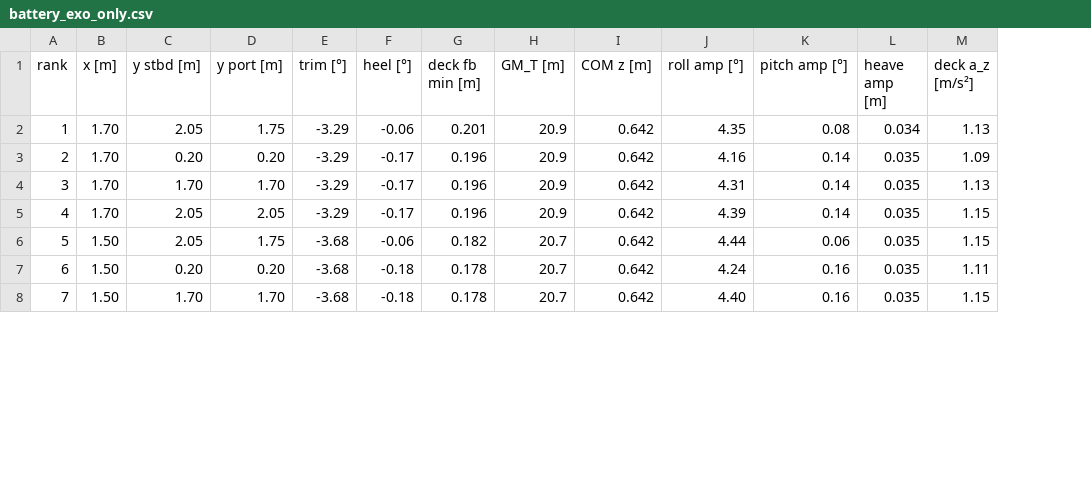
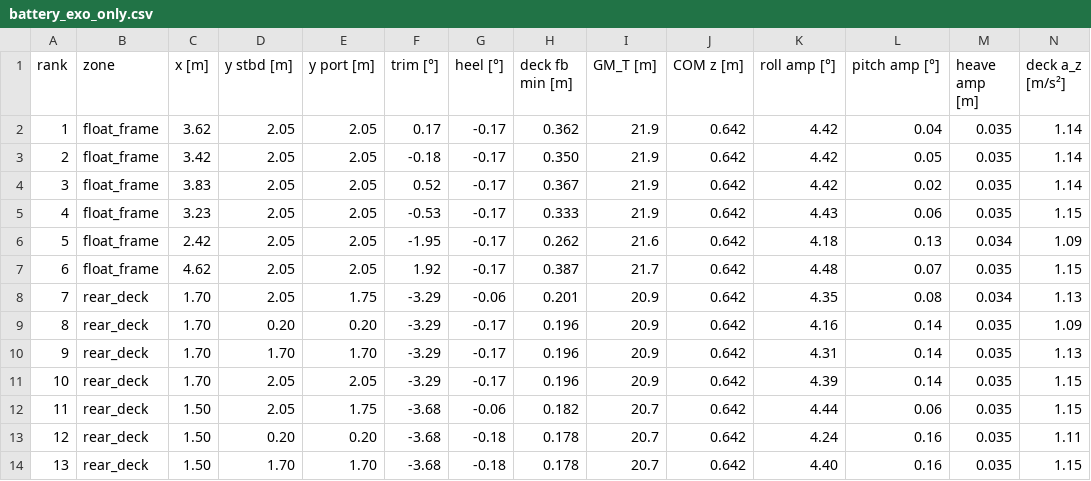
Before and after one commit to Biutopic/exo01-sim, a CSV file: results/optimisation/battery_exo_only.csv, drawn as a sheet; only a part is shown; addresses are those after the commit; rows hold the shown columns only; the diff names each change by its address in the sheet, - before the commit and + after, or states it on an @@ line.

```diff
--- a/results/optimisation/battery_exo_only.csv
+++ b/results/optimisation/battery_exo_only.csv
+column B (zone), rows 8-14: all rear_deck
+row 2: 1 | float_frame | 3.62 | 2.05 | 2.05 | 0.17 | -0.17 | 0.362 | 21.9 | 0.642 | 4.42 | 0.04 | 0.035 | 1.14
+row 3: 2 | float_frame | 3.42 | 2.05 | 2.05 | -0.18 | -0.17 | 0.350 | 21.9 | 0.642 | 4.42 | 0.05 | 0.035 | 1.14
+row 4: 3 | float_frame | 3.83 | 2.05 | 2.05 | 0.52 | -0.17 | 0.367 | 21.9 | 0.642 | 4.42 | 0.02 | 0.035 | 1.14
+row 5: 4 | float_frame | 3.23 | 2.05 | 2.05 | -0.53 | -0.17 | 0.333 | 21.9 | 0.642 | 4.43 | 0.06 | 0.035 | 1.15
+row 6: 5 | float_frame | 2.42 | 2.05 | 2.05 | -1.95 | -0.17 | 0.262 | 21.6 | 0.642 | 4.18 | 0.13 | 0.034 | 1.09
+row 7: 6 | float_frame | 4.62 | 2.05 | 2.05 | 1.92 | -0.17 | 0.387 | 21.7 | 0.642 | 4.48 | 0.07 | 0.035 | 1.15
@@ column A (rank) renumbered from row 8 down @@
```
Also changed, not shown: results/comparison/comparison.csv, results/optimisation/battery_with_boat.csv, 17 other files.
